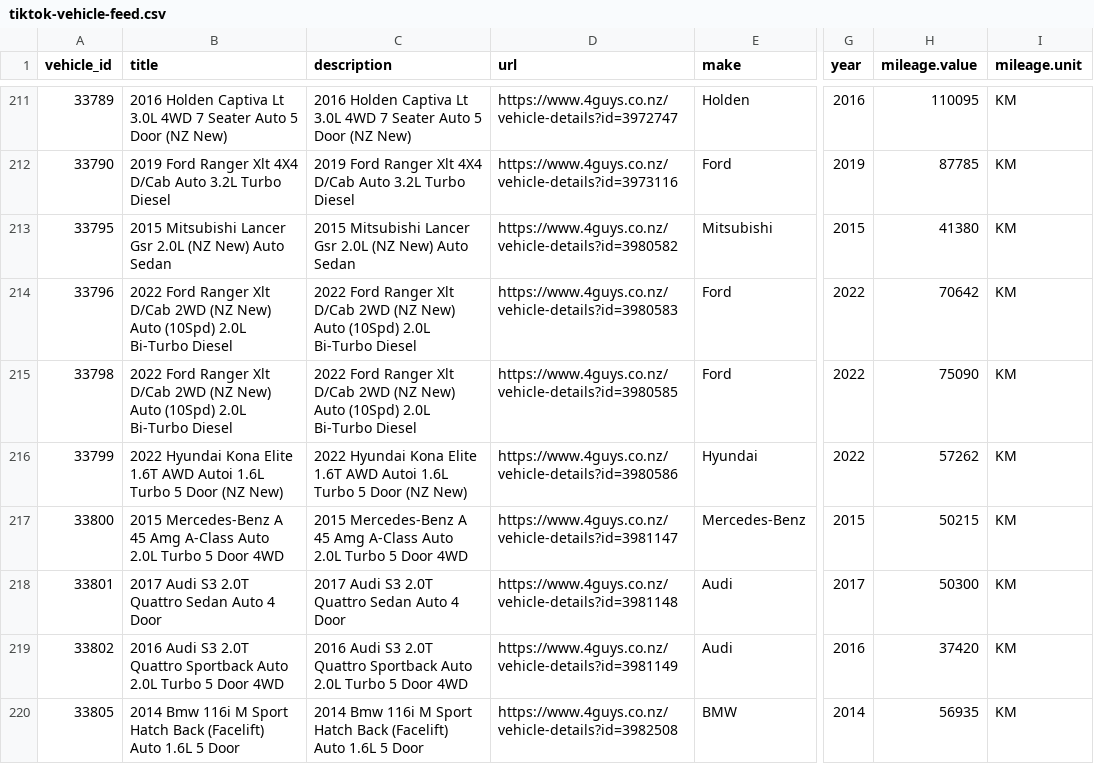
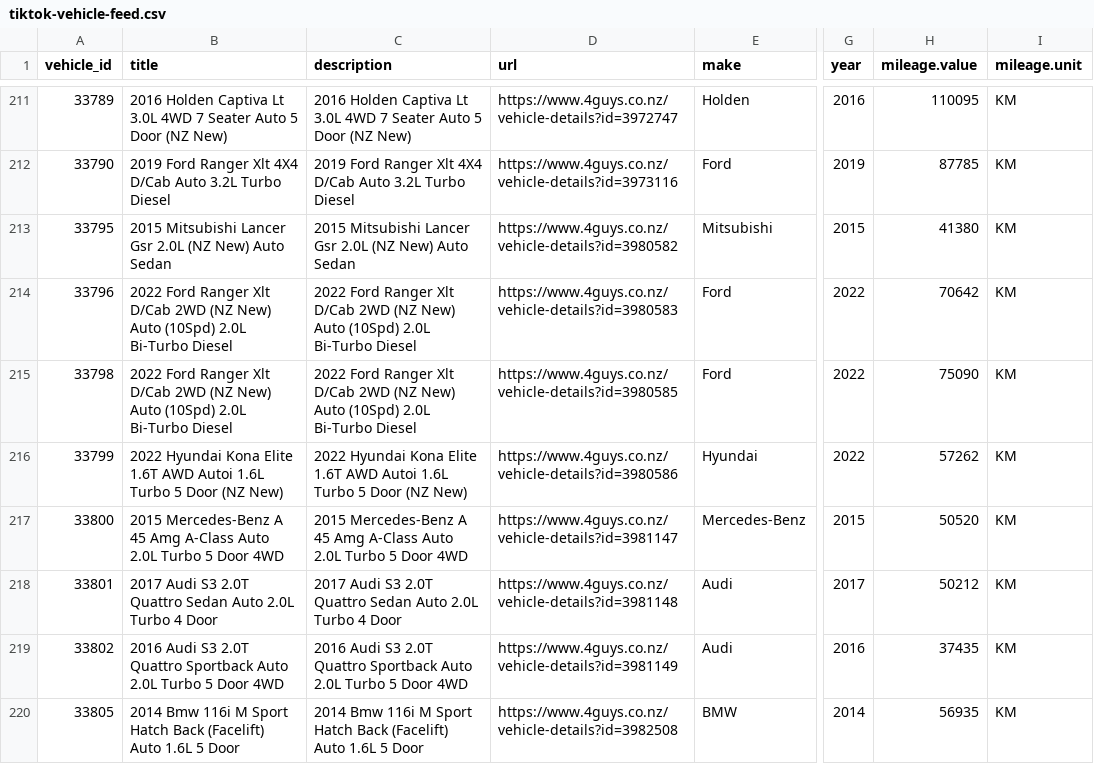
Before and after one commit to enquiries-svg/4guys-sitemap, a CSV file: tiktok-vehicle-feed.csv, drawn as a sheet; only a part is shown, gaps mark what is left out; the diff covers the shown part only; the diff names each change by its address in the sheet, - before the commit and + after, or states it on an @@ line.

```diff
--- a/tiktok-vehicle-feed.csv
+++ b/tiktok-vehicle-feed.csv
-H217 (mileage.value): 50215
+H217 (mileage.value): 50520
-B218 (title): …Sedan Auto 4 Door
+B218 (title): …Sedan Auto 2.0L Turbo 4 Door
-C218 (description): …Sedan Auto 4 Door
+C218 (description): …Sedan Auto 2.0L Turbo 4 Door
-H218 (mileage.value): 50300
+H218 (mileage.value): 50212
-H219 (mileage.value): 37420
+H219 (mileage.value): 37435
```
Also changed, not shown: 6 added rows and 6 edited cells elsewhere in this file, meta-vehicle-feed.csv, remarketing-feed.csv, 2 other files.
